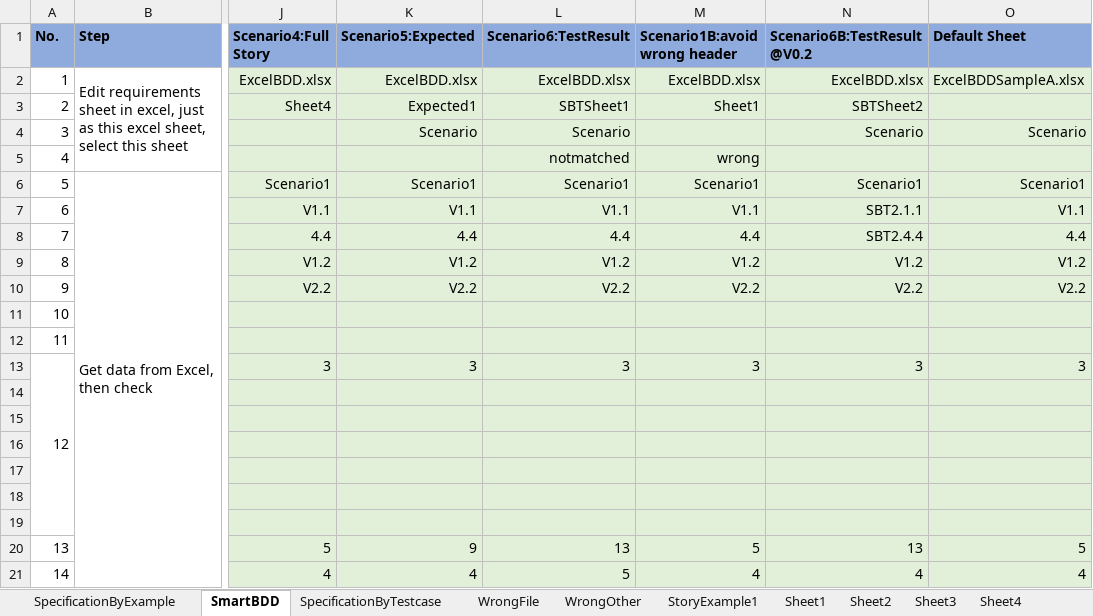
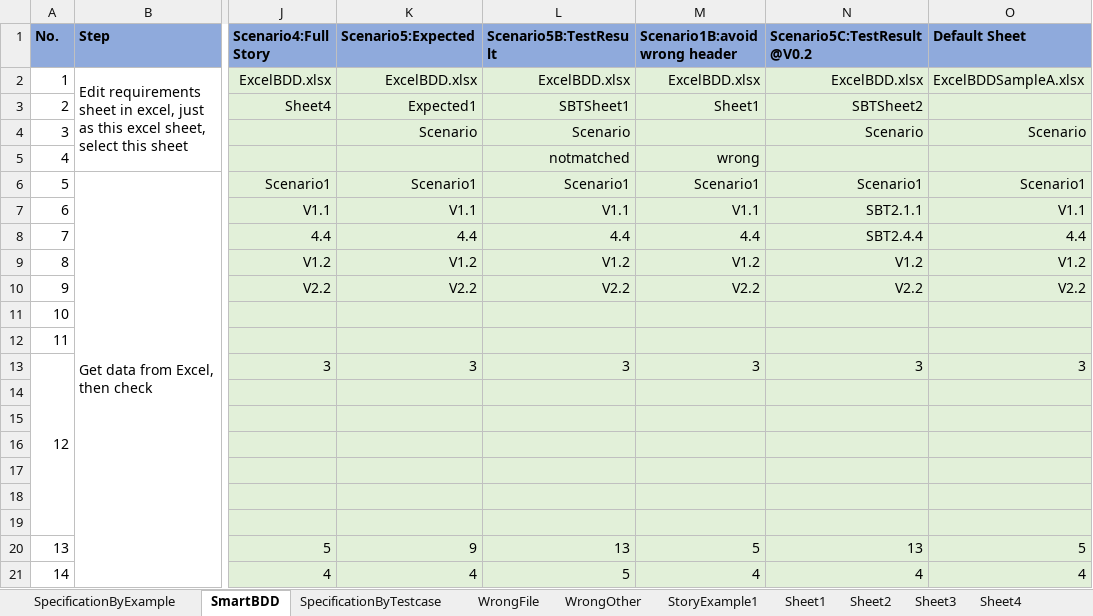
Before and after one commit to zhangkeqiang/SimpleOpenExcelBDD, an Excel workbook: BDDExcel/ExcelBDD.xlsx, sheet SmartBDD, drawn as a sheet; only a part is shown, gaps mark what is left out; values as stored, in another font and other column widths than the file's, no borders; the diff names each change by its address in the sheet, - before the commit and + after, or states it on an @@ line.

Commit message:
test 5 scenario by matcher and unmatcher

```diff
--- a/BDDExcel/ExcelBDD.xlsx (sheet SmartBDD)
+++ b/BDDExcel/ExcelBDD.xlsx (sheet SmartBDD)
-L1: Scenario6:TestResult
+L1: Scenario5B:TestResult
-N1: Scenario6B:TestResult@V0.2
+N1: Scenario5C:TestResult@V0.2
```
Also changed, not shown: 2 other files.
